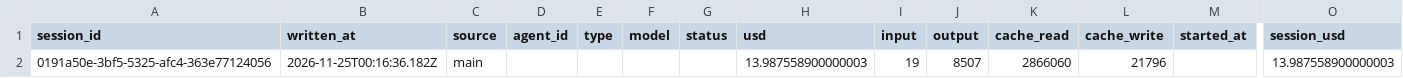
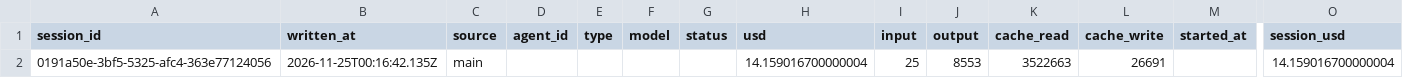
Before and after one commit to rhope-ops/33-332.Z, a CSV file: costs/0191a50e-3bf5-5325-afc4-363e77124056.csv, drawn as a sheet; only a part is shown, gaps mark what is left out; removed rows and columns are numbered as before the commit, all else as after; rows hold the shown columns only; the diff names each change by its address in the sheet, - before the commit and + after, or states it on an @@ line.

```diff
--- a/costs/0191a50e-3bf5-5325-afc4-363e77124056.csv
+++ b/costs/0191a50e-3bf5-5325-afc4-363e77124056.csv
-row 2: 0191a50e-3bf5-5325-afc4-363e77124056 | 2026-11-25T00:16:36.182Z | main |  |  |  |  | 13.987558900000003 | 19 | 8507 | 2866060 | 21796 |  | 13.987558900000003
+row 2: 0191a50e-3bf5-5325-afc4-363e77124056 | 2026-11-25T00:16:42.135Z | main |  |  |  |  | 14.159016700000004 | 25 | 8553 | 3522663 | 26691 |  | 14.159016700000004
```
Also changed, not shown: sessions/0191a50e-3bf5-5325-afc4-363e77124056.csv.
